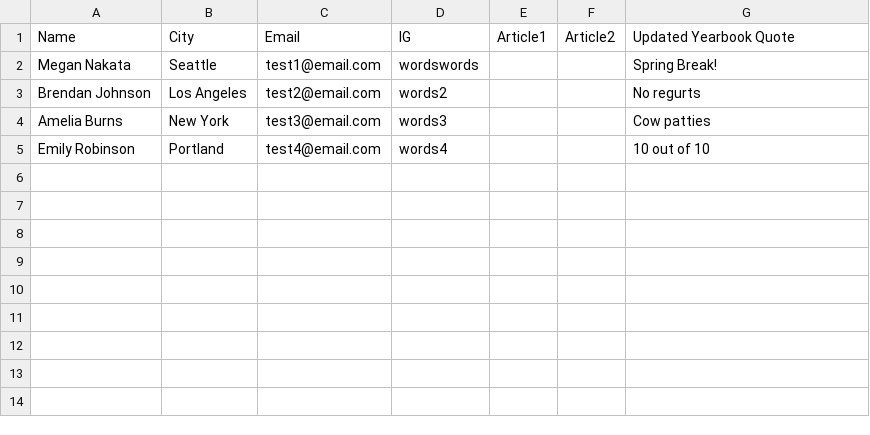
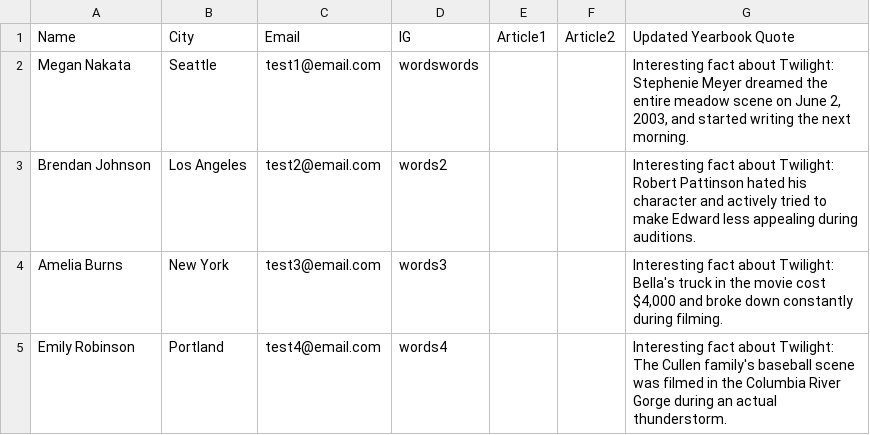
Before and after one commit to arthurnmny/webpages, a CSV file: contacts.csv, drawn as a sheet.

```diff
--- a/contacts.csv
+++ b/contacts.csv
@@ -1,5 +1,5 @@
 Name,City,Email,IG,Article1,Article2,Updated Yearbook Quote
-Megan Nakata,Seattle,test1@email.com,wordswords,,,Spring Break!
-Brendan Johnson,Los Angeles,test2@email.com,words2,,,No regurts
-Amelia Burns,New York,test3@email.com,words3,,,Cow patties
-Emily Robinson,Portland,test4@email.com,words4,,,10 out of 10
+Megan Nakata,Seattle,test1@email.com,wordswords,,,"Interesting fact about Twilight: Stephenie Meyer dreamed the entire meadow scene on June 2, 2003, and started writing the next morning."
+Brendan Johnson,Los Angeles,test2@email.com,words2,,,"Interesting fact about Twilight: Robert Pattinson hated his character and actively tried to make Edward less appealing during auditions."
+Amelia Burns,New York,test3@email.com,words3,,,"Interesting fact about Twilight: Bella's truck in the movie cost $4,000 and broke down constantly during filming."
+Emily Robinson,Portland,test4@email.com,words4,,,"Interesting fact about Twilight: The Cullen family's baseball scene was filmed in the Columbia River Gorge during an actual thunderstorm."
```
Also changed, not shown: 2 other files.
